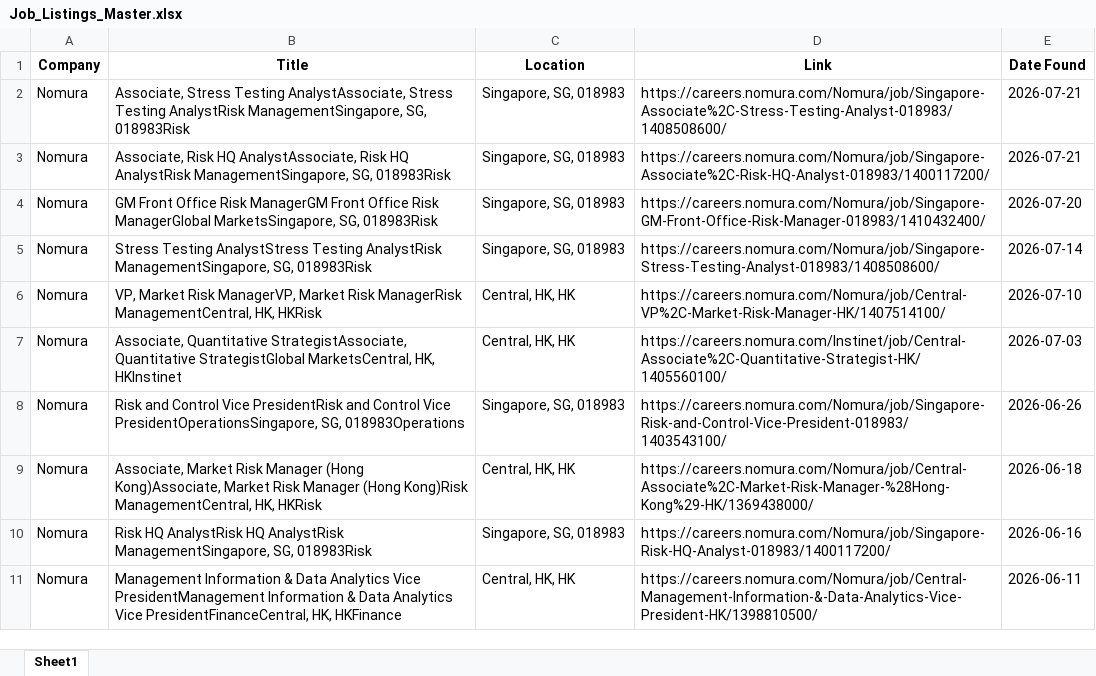
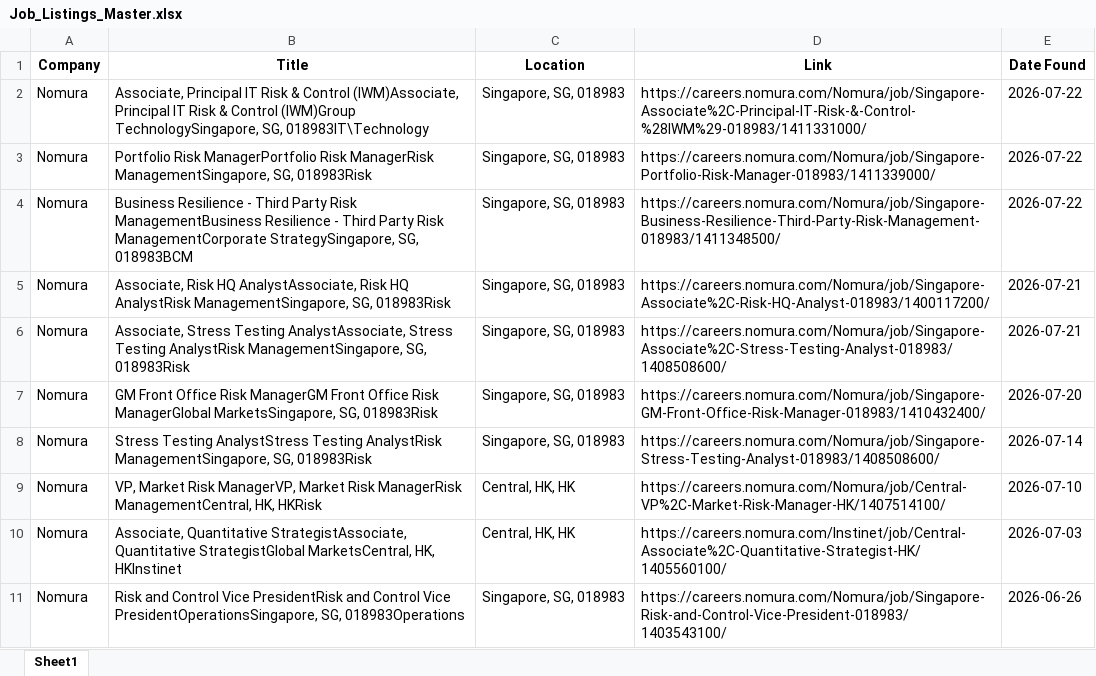
Before and after one commit to shamilkv-623/job_scraper, an Excel workbook: Job_Listings_Master.xlsx, sheet Sheet1, drawn as a sheet; only a part is shown; the shorter side is filled out with more unchanged rows; values as stored, in another font and other column widths than the file's, no borders; the diff covers the shown part only; the diff names each change by its address in the sheet, - before the commit and + after, or states it on an @@ line.

```diff
--- a/Job_Listings_Master.xlsx (sheet Sheet1)
+++ b/Job_Listings_Master.xlsx (sheet Sheet1)
+row 2: Nomura | Associate, Principal IT Risk & Control (IWM)Associate, Principal IT Risk & Control (IWM)Group TechnologySingapore, SG, 018983IT\Technology | Singapore, SG, 018983 | https://careers.nomura.com/Nomura/job/Singapore-Associate%2C-Principal-IT-Risk-&-Control-%28IWM%29-018983/1411331000/ | 2026-07-22
+row 3: Nomura | Portfolio Risk ManagerPortfolio Risk ManagerRisk ManagementSingapore, SG, 018983Risk | Singapore, SG, 018983 | https://careers.nomura.com/Nomura/job/Singapore-Portfolio-Risk-Manager-018983/1411339000/ | 2026-07-22
+row 4: Nomura | Business Resilience - Third Party Risk ManagementBusiness Resilience - Third Party Risk ManagementCorporate StrategySingapore, SG, 018983BCM | Singapore, SG, 018983 | https://careers.nomura.com/Nomura/job/Singapore-Business-Resilience-Third-Party-Risk-Management-018983/1411348500/ | 2026-07-22
@@ row 3 moved to row 5: Nomura @@
```
Also changed, not shown: 21 moved rows elsewhere in this sheet.
